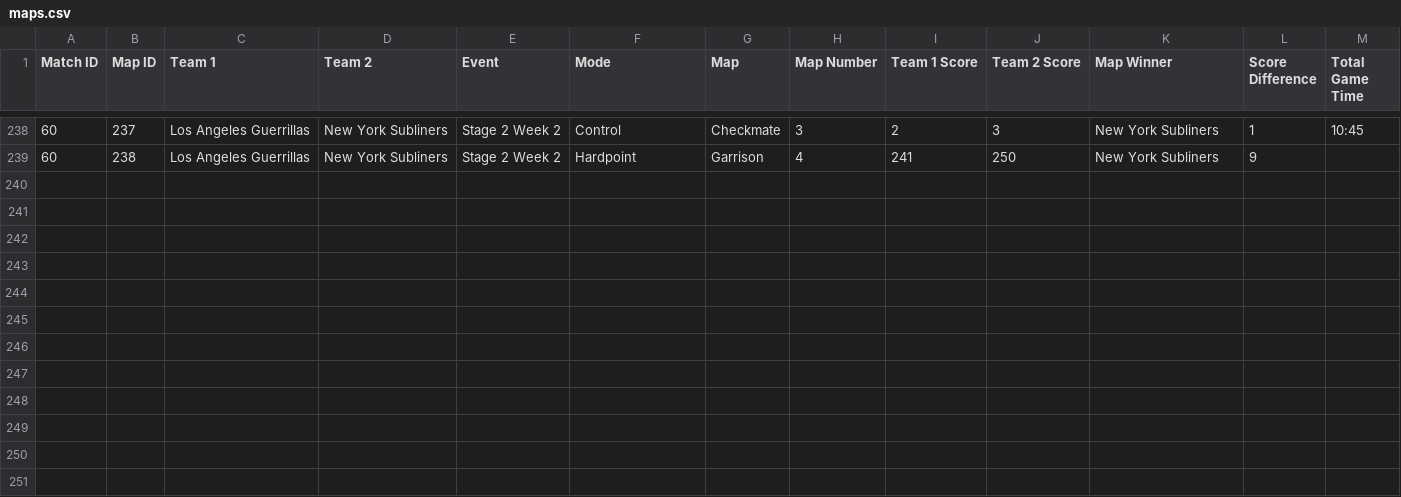
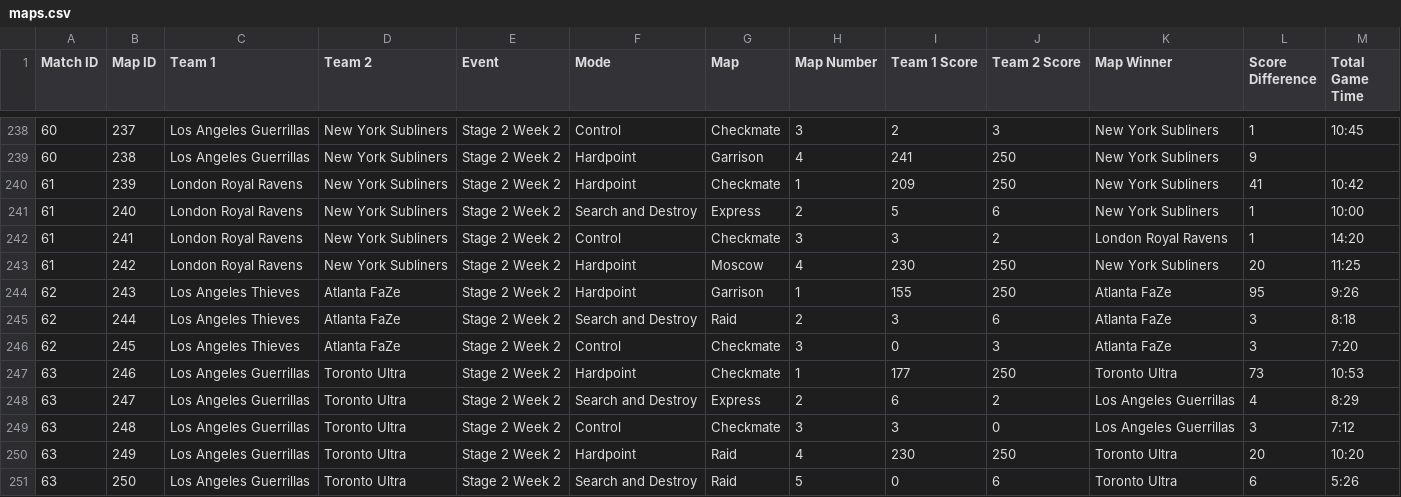
Before and after one commit to cford23/cod-stats-tool, a CSV file: data/maps.csv, drawn as a sheet; only a part is shown, gaps mark what is left out; the diff names each change by its address in the sheet, - before the commit and + after, or states it on an @@ line.

Commit message:
Stage 2 Week 2 Day 3

```diff
--- a/data/maps.csv
+++ b/data/maps.csv
+row 240: 61 | 239 | London Royal Ravens | New York Subliners | Stage 2 Week 2 | Hardpoint | Checkmate | 1 | 209 | 250 | New York Subliners | 41 | 10:42
+row 241: 61 | 240 | London Royal Ravens | New York Subliners | Stage 2 Week 2 | Search and Destroy | Express | 2 | 5 | 6 | New York Subliners | 1 | 10:00
+row 242: 61 | 241 | London Royal Ravens | New York Subliners | Stage 2 Week 2 | Control | Checkmate | 3 | 3 | 2 | London Royal Ravens | 1 | 14:20
+row 243: 61 | 242 | London Royal Ravens | New York Subliners | Stage 2 Week 2 | Hardpoint | Moscow | 4 | 230 | 250 | New York Subliners | 20 | 11:25
+row 244: 62 | 243 | Los Angeles Thieves | Atlanta FaZe | Stage 2 Week 2 | Hardpoint | Garrison | 1 | 155 | 250 | Atlanta FaZe | 95 | 9:26
+row 245: 62 | 244 | Los Angeles Thieves | Atlanta FaZe | Stage 2 Week 2 | Search and Destroy | Raid | 2 | 3 | 6 | Atlanta FaZe | 3 | 8:18
+row 246: 62 | 245 | Los Angeles Thieves | Atlanta FaZe | Stage 2 Week 2 | Control | Checkmate | 3 | 0 | 3 | Atlanta FaZe | 3 | 7:20
+row 247: 63 | 246 | Los Angeles Guerrillas | Toronto Ultra | Stage 2 Week 2 | Hardpoint | Checkmate | 1 | 177 | 250 | Toronto Ultra | 73 | 10:53
+row 248: 63 | 247 | Los Angeles Guerrillas | Toronto Ultra | Stage 2 Week 2 | Search and Destroy | Express | 2 | 6 | 2 | Los Angeles Guerrillas | 4 | 8:29
+row 249: 63 | 248 | Los Angeles Guerrillas | Toronto Ultra | Stage 2 Week 2 | Control | Checkmate | 3 | 3 | 0 | Los Angeles Guerrillas | 3 | 7:12
+row 250: 63 | 249 | Los Angeles Guerrillas | Toronto Ultra | Stage 2 Week 2 | Hardpoint | Raid | 4 | 230 | 250 | Toronto Ultra | 20 | 10:20
+row 251: 63 | 250 | Los Angeles Guerrillas | Toronto Ultra | Stage 2 Week 2 | Search and Destroy | Raid | 5 | 0 | 6 | Toronto Ultra | 6 | 5:26
```
Also changed, not shown: data/matches.csv, 1 other file.
